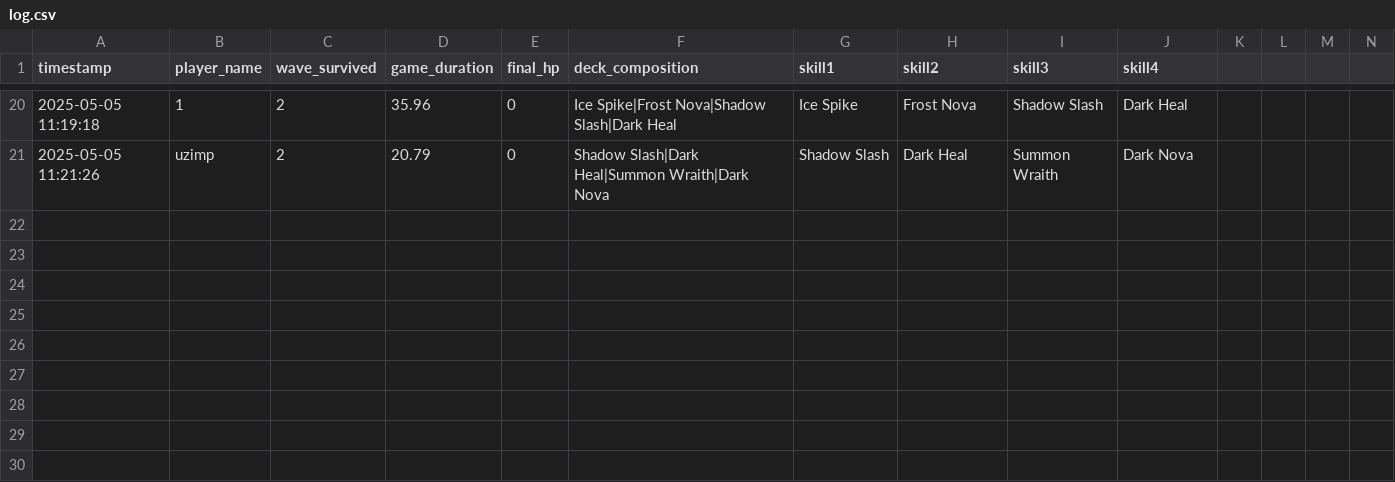
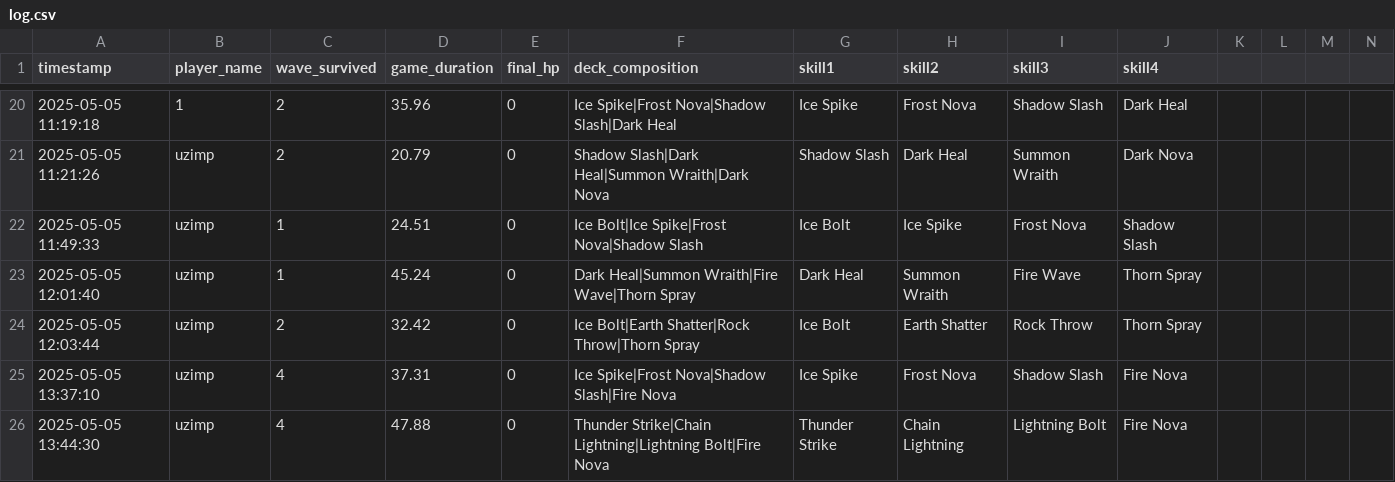
Before and after one commit to uzimpp/elemental_dungeon, a CSV file: data/log.csv, drawn as a sheet; only a part is shown, gaps mark what is left out; rows hold the shown columns only; the diff names each change by its address in the sheet, - before the commit and + after, or states it on an @@ line.

Commit message:
fix: fix chain skill

```diff
--- a/data/log.csv
+++ b/data/log.csv
+row 22: 2025-05-05 11:49:33 | uzimp | 1 | 24.51 | 0 | Ice Bolt|Ice Spike|Frost Nova|Shadow Slash | Ice Bolt | Ice Spike | Frost Nova | Shadow Slash
+row 23: 2025-05-05 12:01:40 | uzimp | 1 | 45.24 | 0 | Dark Heal|Summon Wraith|Fire Wave|Thorn Spray | Dark Heal | Summon Wraith | Fire Wave | Thorn Spray
+row 24: 2025-05-05 12:03:44 | uzimp | 2 | 32.42 | 0 | Ice Bolt|Earth Shatter|Rock Throw|Thorn Spray | Ice Bolt | Earth Shatter | Rock Throw | Thorn Spray
+row 25: 2025-05-05 13:37:10 | uzimp | 4 | 37.31 | 0 | Ice Spike|Frost Nova|Shadow Slash|Fire Nova | Ice Spike | Frost Nova | Shadow Slash | Fire Nova
+row 26: 2025-05-05 13:44:30 | uzimp | 4 | 47.88 | 0 | Thunder Strike|Chain Lightning|Lightning Bolt|Fire Nova | Thunder Strike | Chain Lightning | Lightning Bolt | Fire Nova
```
Also changed, not shown: 6 other files.
